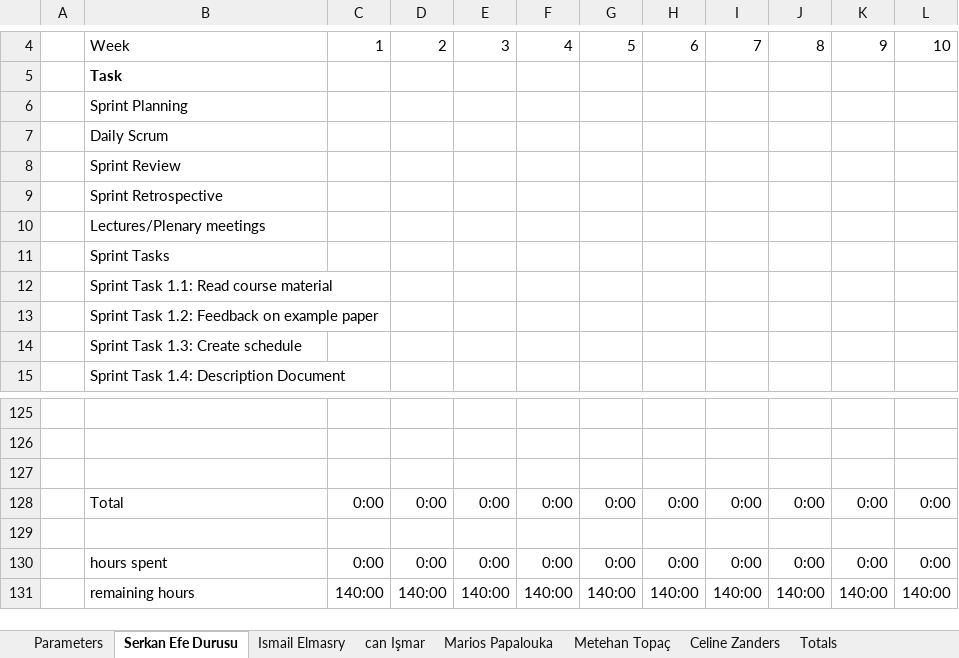
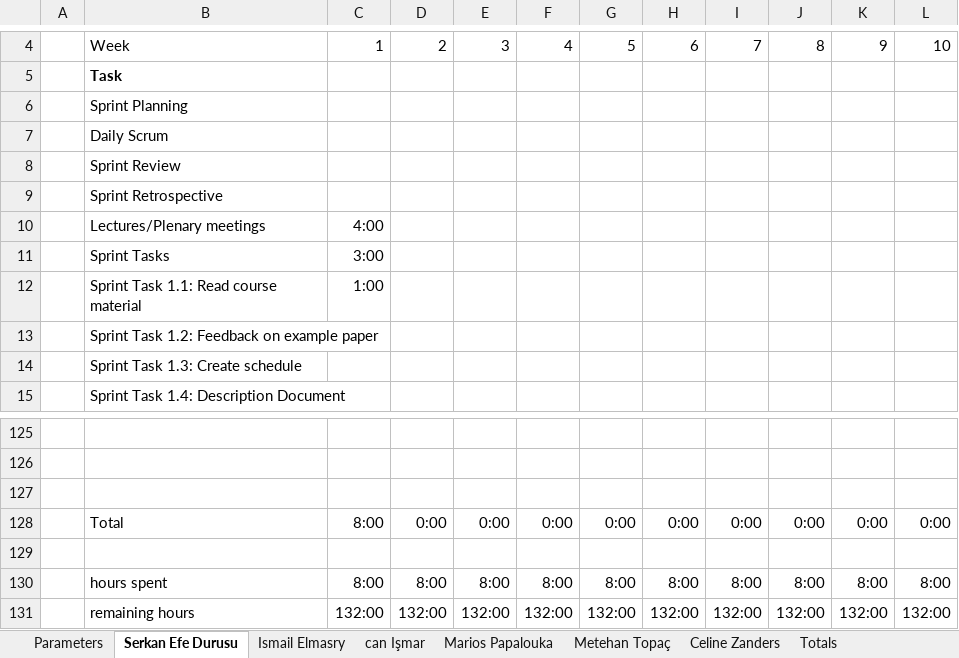
Before and after one commit to ismailelmasry/Embedded_system_group25, an Excel workbook: Sprint1/week1/Group25 DBL Scrum Timesheets.xlsx, sheet Serkan Efe Durusu, drawn as a sheet; only a part is shown, gaps mark what is left out; values as stored, in another font and other column widths than the file's, no borders; conditional formats not drawn; removed rows and columns are numbered as before the commit, all else as after; the diff names each change by its address in the sheet, - before the commit and + after, or states it on an @@ line.

Commit message:
Update timesheet

```diff
--- a/Sprint1/week1/Group25 DBL Scrum Timesheets.xlsx (sheet Serkan Efe Durusu)
+++ b/Sprint1/week1/Group25 DBL Scrum Timesheets.xlsx (sheet Serkan Efe Durusu)
-C10: (empty)
+C10: 4:00
-C11: (empty)
+C11: 3:00
-C12: (empty)
+C12: 1:00
-C128: 0:00
+C128: 8:00
-row 130:  | hours spent | 0:00 | 0:00 | 0:00 | 0:00 | 0:00 | 0:00 | 0:00 | 0:00 | 0:00 | 0:00
-row 131:  | remaining hours | 140:00 | 140:00 | 140:00 | 140:00 | 140:00 | 140:00 | 140:00 | 140:00 | 140:00 | 140:00
+row 130:  | hours spent | 8:00 | 8:00 | 8:00 | 8:00 | 8:00 | 8:00 | 8:00 | 8:00 | 8:00 | 8:00
+row 131:  | remaining hours | 132:00 | 132:00 | 132:00 | 132:00 | 132:00 | 132:00 | 132:00 | 132:00 | 132:00 | 132:00
```
Also changed, not shown: sheet Totals, charts or pictures.
